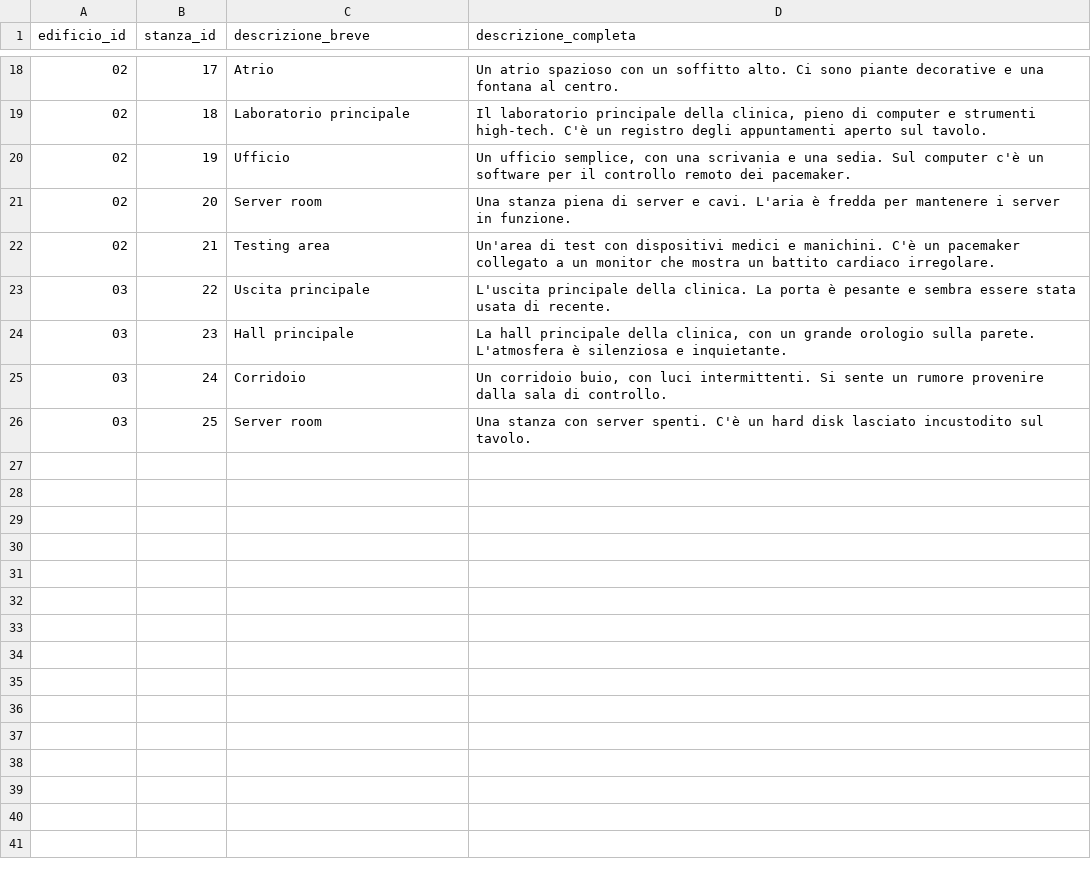
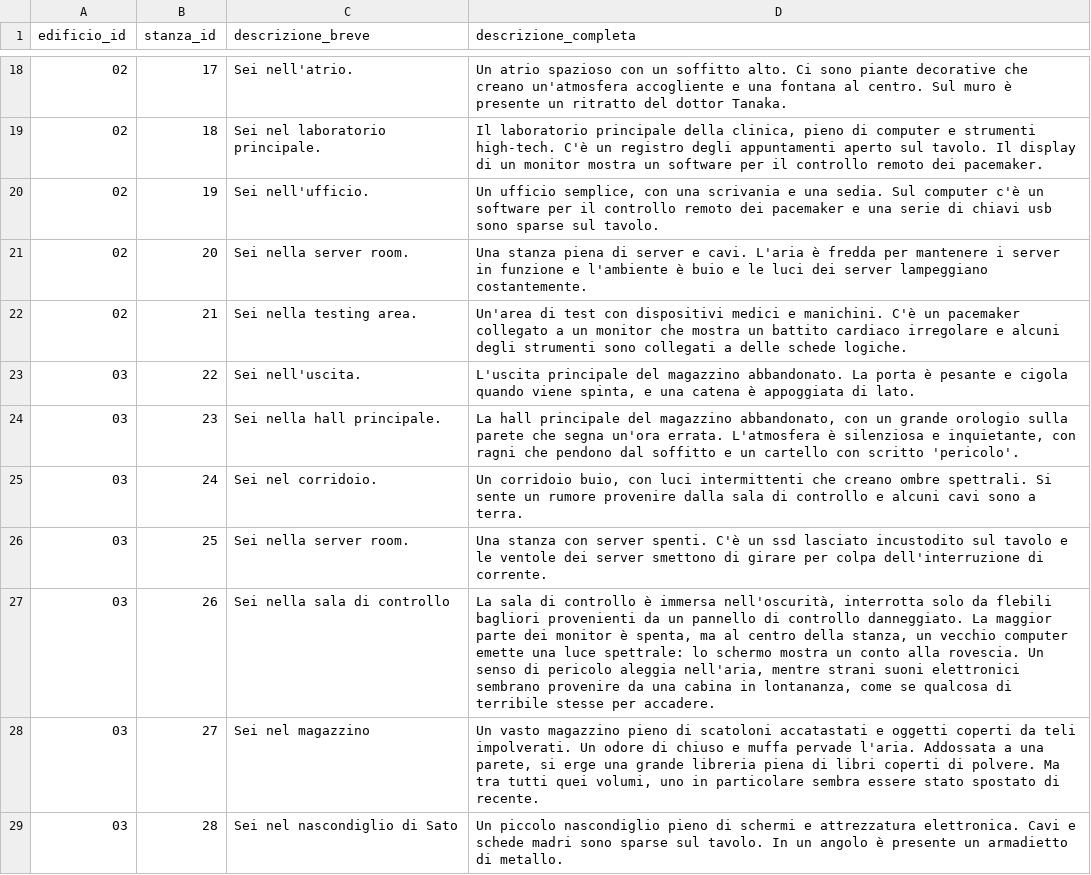
Before and after one commit to anton-io01/AvventuraTestuale-MAP, a CSV file: src/main/resources/csv/descrizioni_stanze.csv, drawn as a sheet; only a part is shown, gaps mark what is left out; the diff covers the shown part only.

```diff
--- a/src/main/resources/csv/descrizioni_stanze.csv
+++ b/src/main/resources/csv/descrizioni_stanze.csv
@@ -18,9 +18,12 @@ edificio_id,stanza_id,descrizione_breve,descrizione_completa
-02,17,Atrio,"Un atrio spazioso con un soffitto alto. Ci sono piante decorative e una fontana al centro."
-02,18,Laboratorio principale,"Il laboratorio principale della clinica, pieno di computer e strumenti high-tech. C'è un registro degli appuntamenti aperto sul tavolo."
-02,19,Ufficio,"Un ufficio semplice, con una scrivania e una sedia. Sul computer c'è un software per il controllo remoto dei pacemaker."
-02,20,Server room,"Una stanza piena di server e cavi. L'aria è fredda per mantenere i server in funzione."
-02,21,Testing area,"Un'area di test con dispositivi medici e manichini. C'è un pacemaker collegato a un monitor che mostra un battito cardiaco irregolare."
-03,22,Uscita principale,"L'uscita principale della clinica. La porta è pesante e sembra essere stata usata di recente."
-03,23,Hall principale,"La hall principale della clinica, con un grande orologio sulla parete. L'atmosfera è silenziosa e inquietante."
-03,24,Corridoio,"Un corridoio buio, con luci intermittenti. Si sente un rumore provenire dalla sala di controllo."
-03,25,Server room,"Una stanza con server spenti. C'è un hard disk lasciato incustodito sul tavolo."
+02,17,"Sei nell'atrio.","Un atrio spazioso con un soffitto alto. Ci sono piante decorative che creano un'atmosfera accogliente e una fontana al centro. Sul muro è presente un ritratto del dottor Tanaka."
+02,18,"Sei nel laboratorio principale.","Il laboratorio principale della clinica, pieno di computer e strumenti high-tech. C'è un registro degli appuntamenti aperto sul tavolo. Il display di un monitor mostra un software per il controllo remoto dei pacemaker."
+02,19,"Sei nell'ufficio.","Un ufficio semplice, con una scrivania e una sedia. Sul computer c'è un software per il controllo remoto dei pacemaker e una serie di chiavi usb sono sparse sul tavolo."
+02,20,"Sei nella server room.","Una stanza piena di server e cavi. L'aria è fredda per mantenere i server in funzione e l'ambiente è buio e le luci dei server lampeggiano costantemente."
+02,21,"Sei nella testing area.","Un'area di test con dispositivi medici e manichini. C'è un pacemaker collegato a un monitor che mostra un battito cardiaco irregolare e alcuni degli strumenti sono collegati a delle schede logiche."
+03,22,"Sei nell'uscita.","L'uscita principale del magazzino abbandonato. La porta è pesante e cigola quando viene spinta, e una catena è appoggiata di lato."
+03,23,"Sei nella hall principale.","La hall principale del magazzino abbandonato, con un grande orologio sulla parete che segna un'ora errata. L'atmosfera è silenziosa e inquietante, con ragni che pendono dal soffitto e un cartello con scritto 'pericolo'."
+03,24,"Sei nel corridoio.","Un corridoio buio, con luci intermittenti che creano ombre spettrali. Si sente un rumore provenire dalla sala di controllo e alcuni cavi sono a terra."
+03,25,"Sei nella server room.","Una stanza con server spenti. C'è un ssd lasciato incustodito sul tavolo e le ventole dei server smettono di girare per colpa dell'interruzione di corrente."
+03,26,"Sei nella sala di controllo","La sala di controllo è immersa nell'oscurità, interrotta solo da flebili bagliori provenienti da un pannello di controllo danneggiato. La maggior parte dei monitor è spenta, ma al centro della stanza, un vecchio computer emette una luce spettrale: lo schermo mostra un conto alla rovescia. Un senso di pericolo aleggia nell'aria, mentre strani suoni elettronici sembrano provenire da una cabina in lontananza, come se qualcosa di terribile stesse per accadere."
+03,27,"Sei nel magazzino","Un vasto magazzino pieno di scatoloni accatastati e oggetti coperti da teli impolverati. Un odore di chiuso e muffa pervade l'aria. Addossata a una parete, si erge una grande libreria piena di libri coperti di polvere. Ma tra tutti quei volumi, uno in particolare sembra essere stato spostato di recente."
+03,28,"Sei nel nascondiglio di Sato","Un piccolo nascondiglio pieno di schermi e attrezzatura elettronica. Cavi e schede madri sono sparse sul tavolo. In un angolo è presente un armadietto di metallo."
```
Also changed, not shown: 32 edited cells elsewhere in this file.
